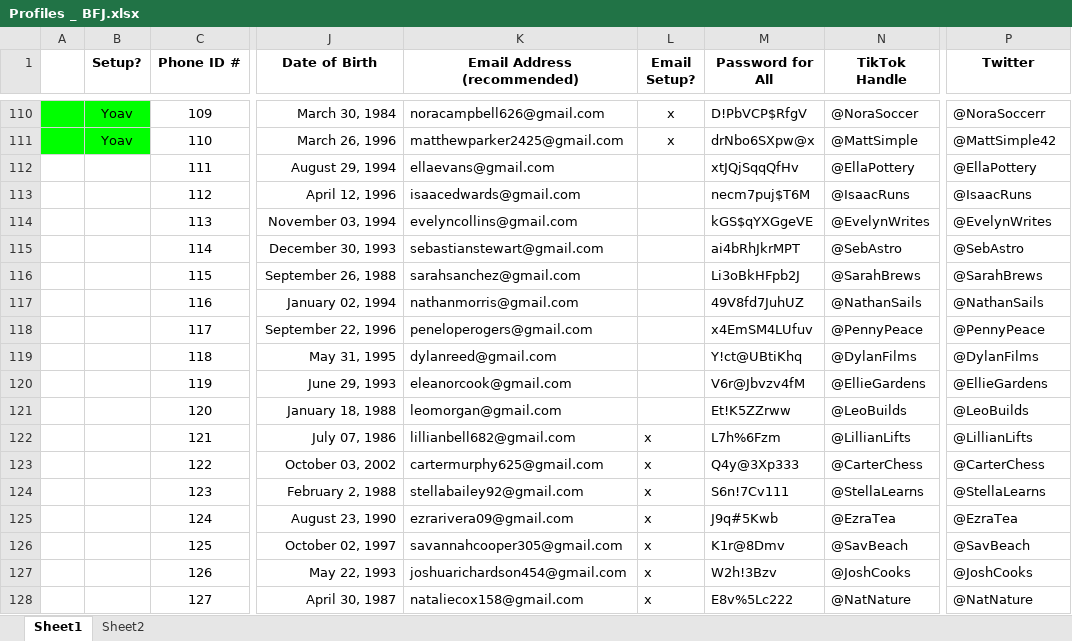
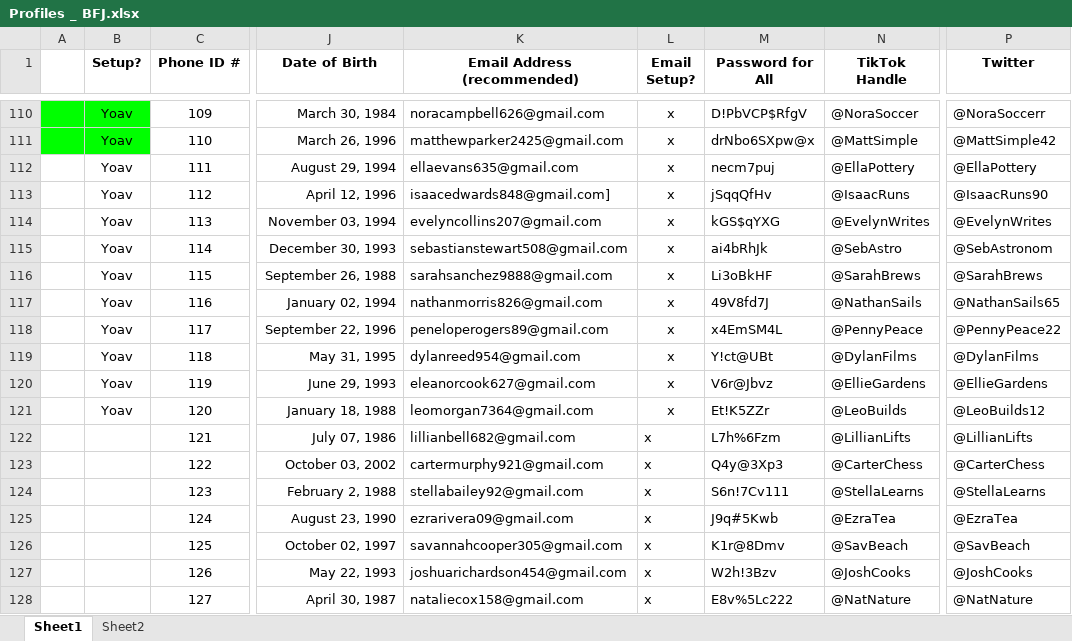
Before and after one commit to tjhv10/Phone_project, an Excel workbook: Profiles _ BFJ.xlsx, sheet Sheet1, drawn as a sheet; only a part is shown, gaps mark what is left out; values as stored, in another font and other column widths than the file's, no borders; charts and pictures not drawn; the diff covers the shown part only; the diff names each change by its address in the sheet, - before the commit and + after, or states it on an @@ line.

```diff
--- a/Profiles _ BFJ.xlsx (sheet Sheet1)
+++ b/Profiles _ BFJ.xlsx (sheet Sheet1)
-B112:B121 (Setup?): (empty)
+B112:B121 (Setup?): Yoav
-K112 (Email Address (recommended)): ellaevans@gmail.com
+K112 (Email Address (recommended)): ellaevans635@gmail.com
-L112:L121 (Email Setup?): (empty)
+L112:L121 (Email Setup?): x
-M112 (Password for All): xtJQjSqqQfHv
+M112 (Password for All): necm7puj
-K113 (Email Address (recommended)): isaacedwards@gmail.com
+K113 (Email Address (recommended)): isaacedwards848@gmail.com]
-M113 (Password for All): necm7puj$T6M
+M113 (Password for All): jSqqQfHv
-P113 (Twitter): @IsaacRuns
+P113 (Twitter): @IsaacRuns90
-K114 (Email Address (recommended)): evelyncollins@gmail.com
+K114 (Email Address (recommended)): evelyncollins207@gmail.com
-M114 (Password for All): kGS$qYXGgeVE
+M114 (Password for All): kGS$qYXG
-K115 (Email Address (recommended)): sebastianstewart@gmail.com
+K115 (Email Address (recommended)): sebastianstewart508@gmail.com
-M115 (Password for All): ai4bRhJkrMPT
+M115 (Password for All): ai4bRhJk
-P115 (Twitter): @SebAstro
+P115 (Twitter): @SebAstronom
-K116 (Email Address (recommended)): sarahsanchez@gmail.com
+K116 (Email Address (recommended)): sarahsanchez9888@gmail.com
-M116 (Password for All): Li3oBkHFpb2J
+M116 (Password for All): Li3oBkHF
-K117 (Email Address (recommended)): nathanmorris@gmail.com
+K117 (Email Address (recommended)): nathanmorris826@gmail.com
-M117 (Password for All): 49V8fd7JuhUZ
+M117 (Password for All): 49V8fd7J
-P117 (Twitter): @NathanSails
+P117 (Twitter): @NathanSails65
-K118 (Email Address (recommended)): peneloperogers@gmail.com
+K118 (Email Address (recommended)): peneloperogers89@gmail.com
-M118 (Password for All): x4EmSM4LUfuv
+M118 (Password for All): x4EmSM4L
-P118 (Twitter): @PennyPeace
+P118 (Twitter): @PennyPeace22
-K119 (Email Address (recommended)): dylanreed@gmail.com
+K119 (Email Address (recommended)): dylanreed954@gmail.com
-M119 (Password for All): Y!ct@UBtiKhq
+M119 (Password for All): Y!ct@UBt
-K120 (Email Address (recommended)): eleanorcook@gmail.com
+K120 (Email Address (recommended)): eleanorcook627@gmail.com
-M120 (Password for All): V6r@Jbvzv4fM
+M120 (Password for All): V6r@Jbvz
-K121 (Email Address (recommended)): leomorgan@gmail.com
+K121 (Email Address (recommended)): leomorgan7364@gmail.com
-M121 (Password for All): Et!K5ZZrww
+M121 (Password for All): Et!K5ZZr
-P121 (Twitter): @LeoBuilds
+P121 (Twitter): @LeoBuilds12
-K123 (Email Address (recommended)): cartermurphy625@gmail.com
+K123 (Email Address (recommended)): cartermurphy921@gmail.com
-M123 (Password for All): Q4y@3Xp333
+M123 (Password for All): Q4y@3Xp3
```
Also changed, not shown: 177 edited cells elsewhere in this sheet, 2 other files.
